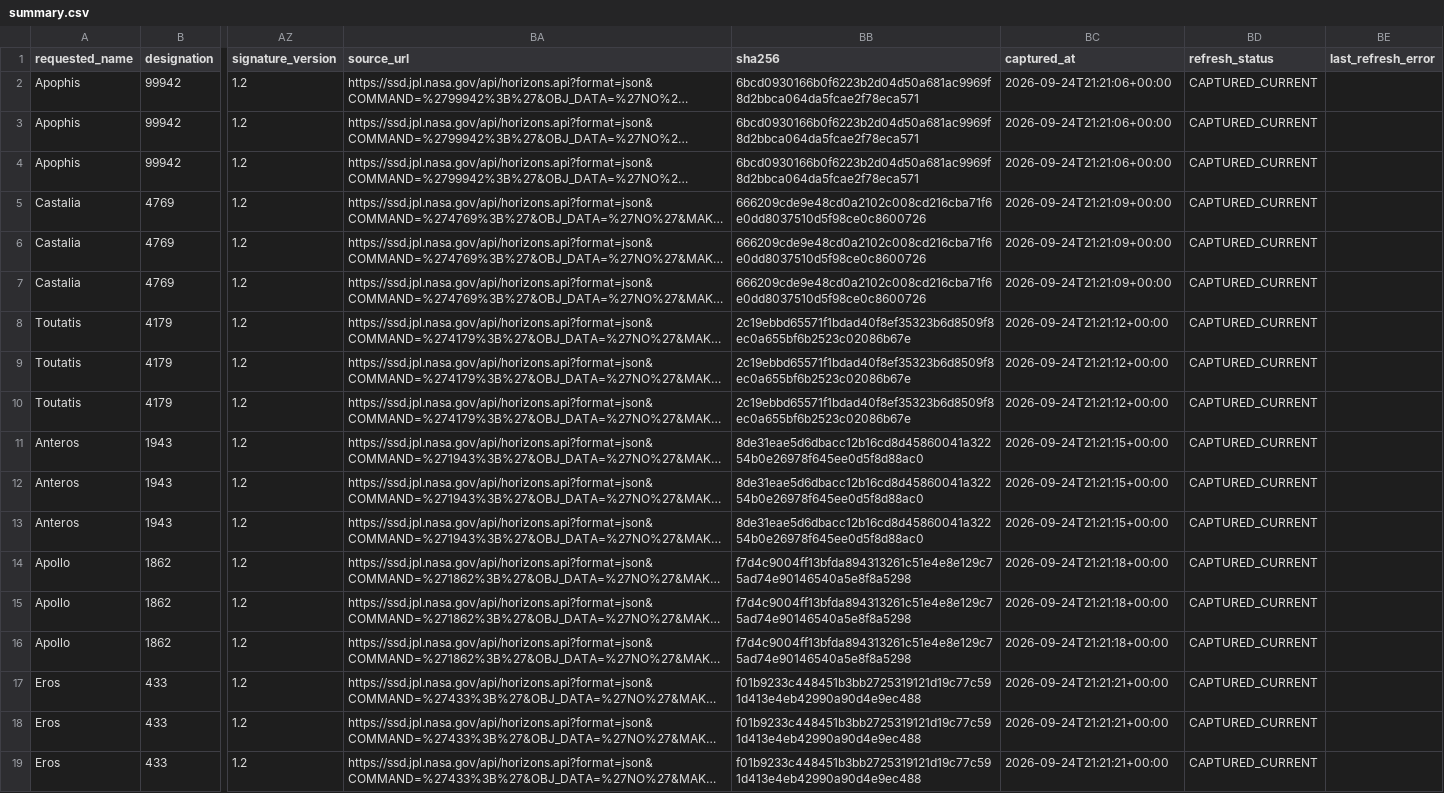
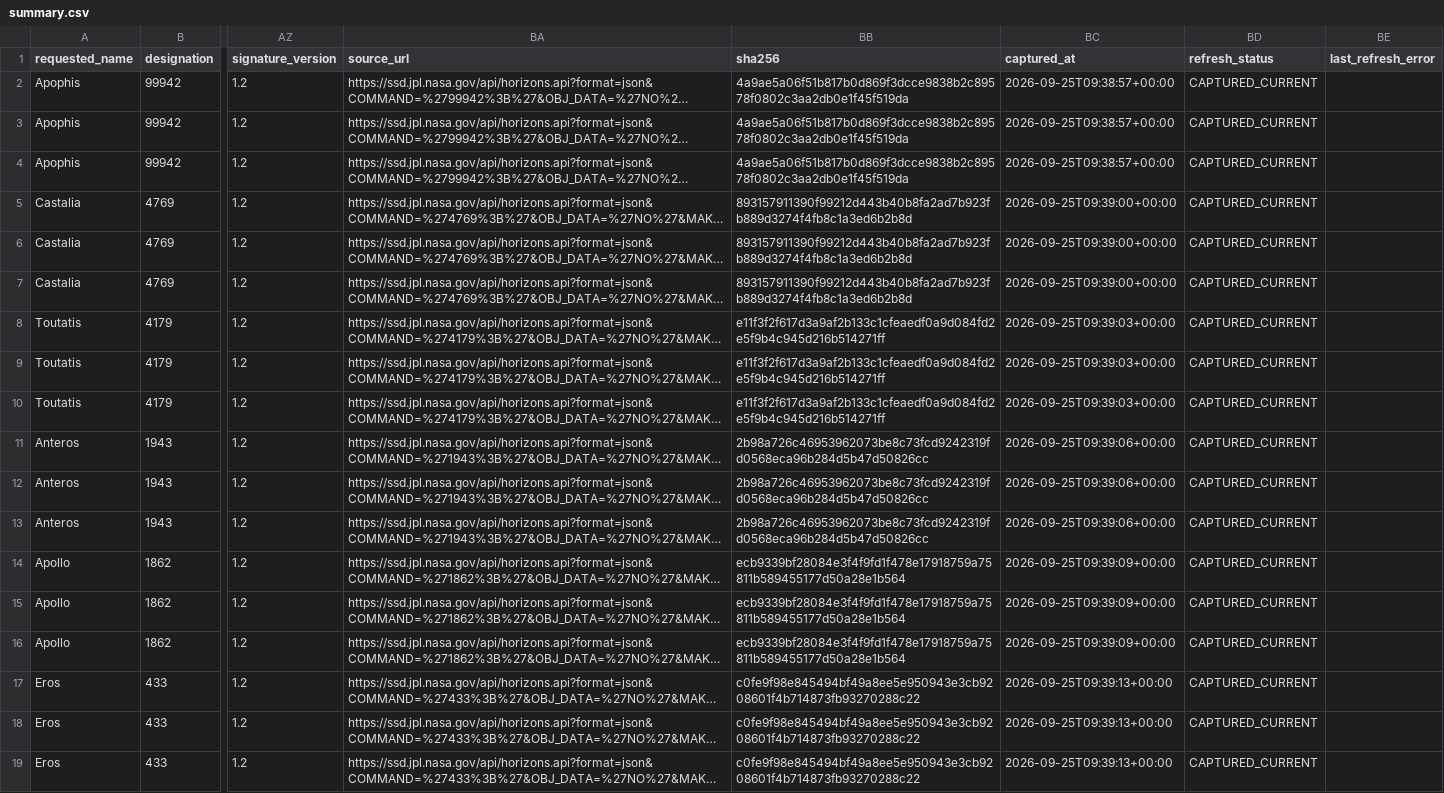
Before and after one commit to achillesromer-coder/Data, a CSV file: data/jpl/horizons/latest/summary.csv, drawn as a sheet; only a part is shown, gaps mark what is left out; long unchanged cells end in …; the diff names each change by its address in the sheet, - before the commit and + after, or states it on an @@ line.

```diff
--- a/data/jpl/horizons/latest/summary.csv
+++ b/data/jpl/horizons/latest/summary.csv
-BB2:BB4 (sha256): 6bcd0930166b0f6223b2d04d50a681ac9969f8d2bbca064da5fcae2f78eca571
+BB2:BB4 (sha256): 4a9ae5a06f51b817b0d869f3dcce9838b2c89578f0802c3aa2db0e1f45f519da
-BC2:BC4 (captured_at): 2026-09-24T21:21:06+00:00
+BC2:BC4 (captured_at): 2026-09-25T09:38:57+00:00
-BB5:BB7 (sha256): 666209cde9e48cd0a2102c008cd216cba71f6e0dd8037510d5f98ce0c8600726
+BB5:BB7 (sha256): 893157911390f99212d443b40b8fa2ad7b923fb889d3274f4fb8c1a3ed6b2b8d
-BC5:BC7 (captured_at): 2026-09-24T21:21:09+00:00
+BC5:BC7 (captured_at): 2026-09-25T09:39:00+00:00
-BB8:BB10 (sha256): 2c19ebbd65571f1bdad40f8ef35323b6d8509f8ec0a655bf6b2523c02086b67e
+BB8:BB10 (sha256): e11f3f2f617d3a9af2b133c1cfeaedf0a9d084fd2e5f9b4c945d216b514271ff
-BC8:BC10 (captured_at): 2026-09-24T21:21:12+00:00
+BC8:BC10 (captured_at): 2026-09-25T09:39:03+00:00
-BB11:BB13 (sha256): 8de31eae5d6dbacc12b16cd8d45860041a32254b0e26978f645ee0d5f8d88ac0
+BB11:BB13 (sha256): 2b98a726c46953962073be8c73fcd9242319fd0568eca96b284d5b47d50826cc
-BC11:BC13 (captured_at): 2026-09-24T21:21:15+00:00
+BC11:BC13 (captured_at): 2026-09-25T09:39:06+00:00
-BB14:BB16 (sha256): f7d4c9004ff13bfda894313261c51e4e8e129c75ad74e90146540a5e8f8a5298
+BB14:BB16 (sha256): ecb9339bf28084e3f4f9fd1f478e17918759a75811b589455177d50a28e1b564
-BC14:BC16 (captured_at): 2026-09-24T21:21:18+00:00
+BC14:BC16 (captured_at): 2026-09-25T09:39:09+00:00
-BB17:BB19 (sha256): f01b9233c448451b3bb2725319121d19c77c591d413e4eb42990a90d4e9ec488
+BB17:BB19 (sha256): c0fe9f98e845494bf49a8ee5e950943e3cb9208601f4b714873fb93270288c22
-BC17:BC19 (captured_at): 2026-09-24T21:21:21+00:00
+BC17:BC19 (captured_at): 2026-09-25T09:39:13+00:00
```
Also changed, not shown: data/jpl/horizons/uncertainty/latest/summary.csv, data/jpl/neighbours/horizons/latest/summary.csv, 42 other files.
